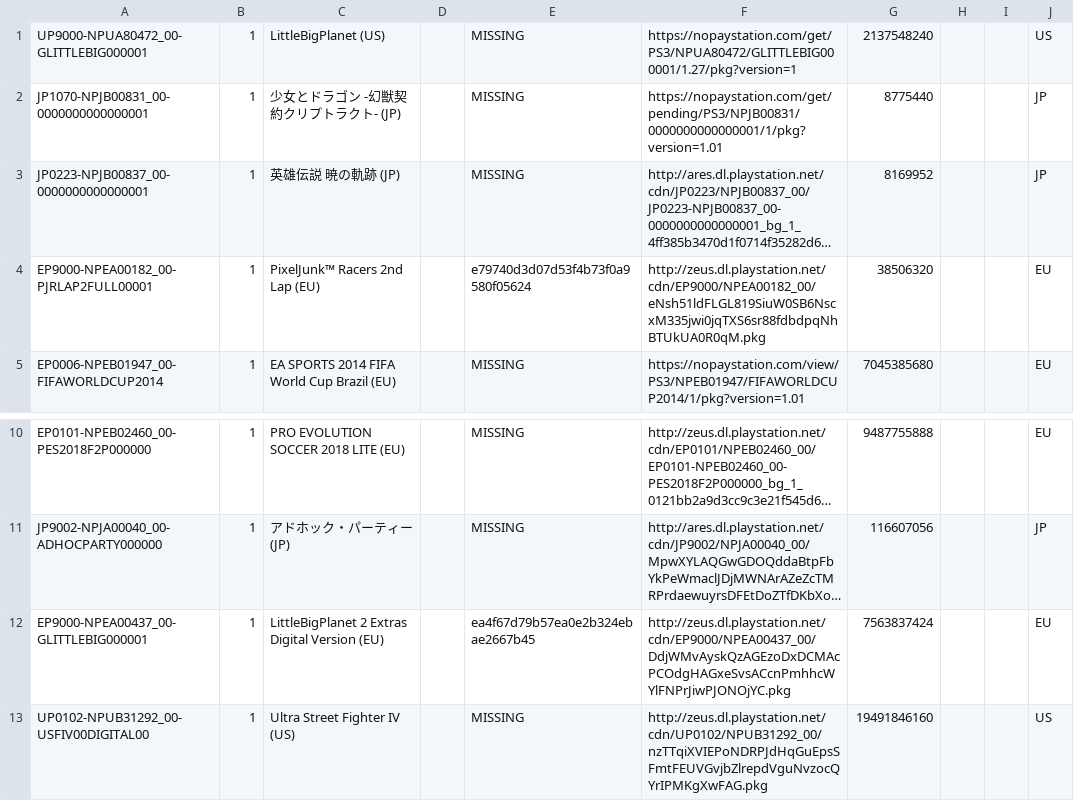
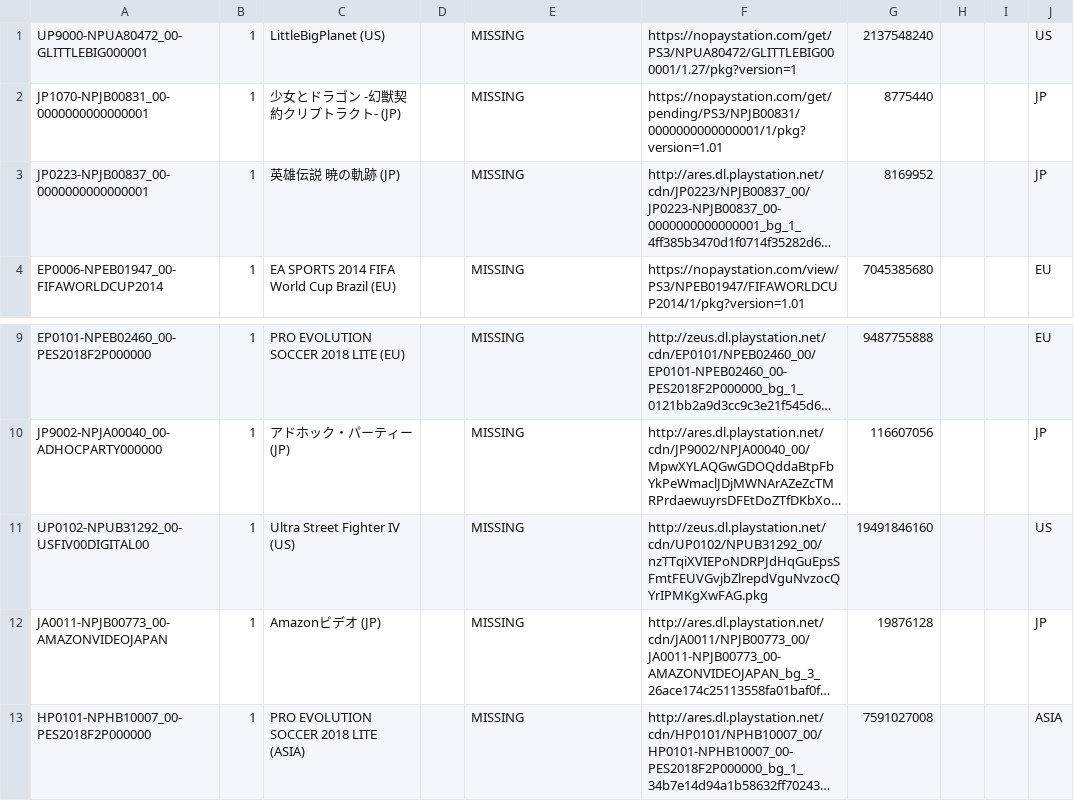
Before and after one commit to jy95/pkgi-ps3-nopaystation, a CSV file: output/pkgi_games_pending.csv, drawn as a sheet; only a part is shown, gaps mark what is left out; the shorter side is filled out with more unchanged rows; long unchanged cells end in …; the diff names each change by its address in the sheet, - before the commit and + after, or states it on an @@ line.

```diff
--- a/output/pkgi_games_pending.csv
+++ b/output/pkgi_games_pending.csv
-row 4: EP9000-NPEA00182_00-PJRLAP2FULL00001 | 1 | PixelJunk™ Racers 2nd Lap (EU) |  | e79740d3d07d53f4b73f0a9580f05624 | http://zeus.dl.playstation.net/cdn/EP9000/NPEA00182_00/eNsh51ldFLGL819SiuW0SB6NscxM335jwi0jqTXS6sr88fdbdpqNhBTUkUA0R0qM.pkg | 38506320 |  |  | EU
-row 12: EP9000-NPEA00437_00-GLITTLEBIG000001 | 1 | LittleBigPlanet 2 Extras Digital Version (EU) |  | ea4f67d79b57ea0e2b324ebae2667b45 | http://zeus.dl.playstation.net/cdn/EP9000/NPEA00437_00/DdjWMvAyskQzAGEzoDxDCMAcPCOdgHAGxeSvsACcnPmhhcWYlFNPrJiwPJONOjYC.pkg | 7563837424 |  |  | EU
```
Also changed, not shown: input/pending_PS3_GAMES.tsv, 7 other files.
